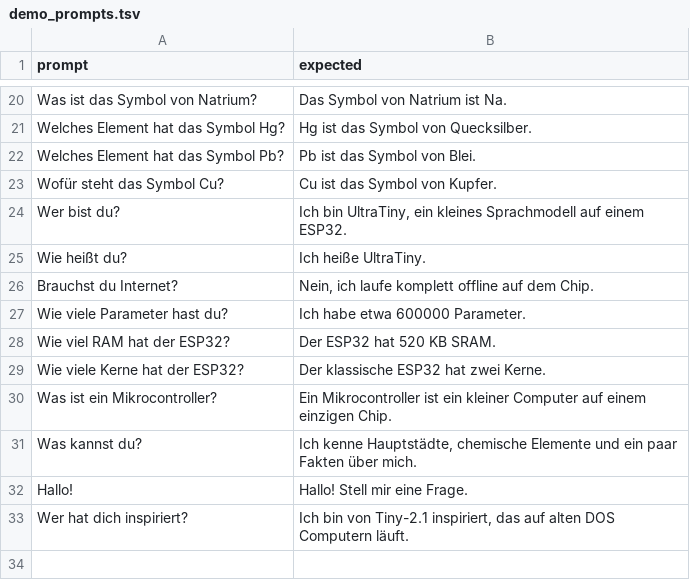
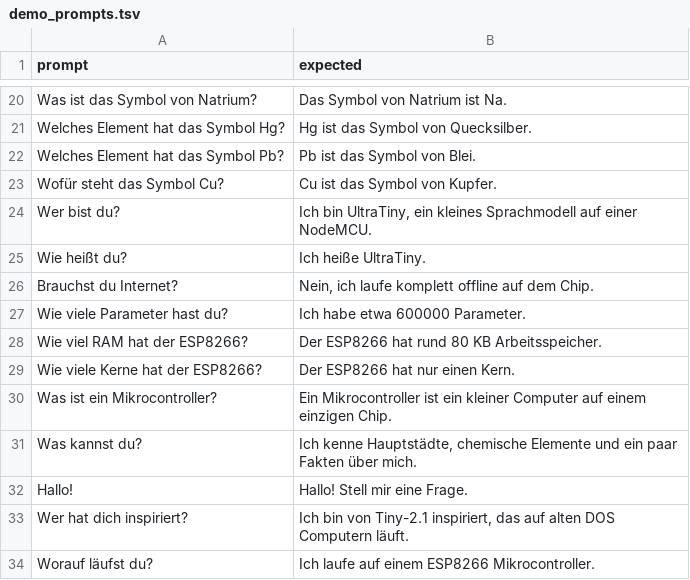
Before and after one commit to mhabedank/UltraTiny, a TSV file: training/data/demo_prompts.tsv, drawn as a sheet; only a part is shown, gaps mark what is left out.

```diff
--- a/training/data/demo_prompts.tsv
+++ b/training/data/demo_prompts.tsv
@@ -23,3 +23,3 @@ Welches Element hat das Symbol Pb?	Pb ist das Symbol von Blei.
 Wofür steht das Symbol Cu?	Cu ist das Symbol von Kupfer.
-Wer bist du?	Ich bin UltraTiny, ein kleines Sprachmodell auf einem ESP32.
+Wer bist du?	Ich bin UltraTiny, ein kleines Sprachmodell auf einer NodeMCU.
 Wie heißt du?	Ich heiße UltraTiny.
@@ -27,4 +27,4 @@ Brauchst du Internet?	Nein, ich laufe komplett offline auf dem Chip.
 Wie viele Parameter hast du?	Ich habe etwa 600000 Parameter.
-Wie viel RAM hat der ESP32?	Der ESP32 hat 520 KB SRAM.
-Wie viele Kerne hat der ESP32?	Der klassische ESP32 hat zwei Kerne.
+Wie viel RAM hat der ESP8266?	Der ESP8266 hat rund 80 KB Arbeitsspeicher.
+Wie viele Kerne hat der ESP8266?	Der ESP8266 hat nur einen Kern.
 Was ist ein Mikrocontroller?	Ein Mikrocontroller ist ein kleiner Computer auf einem einzigen Chip.
@@ -33 +33,2 @@ Hallo!	Hallo! Stell mir eine Frage.
 Wer hat dich inspiriert?	Ich bin von Tiny-2.1 inspiriert, das auf alten DOS Computern läuft.
+Worauf läufst du?	Ich laufe auf einem ESP8266 Mikrocontroller.
```
Also changed, not shown: training/data/facts/starter.tsv, 40 other files.
